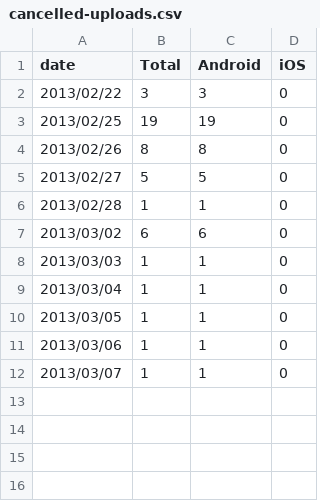
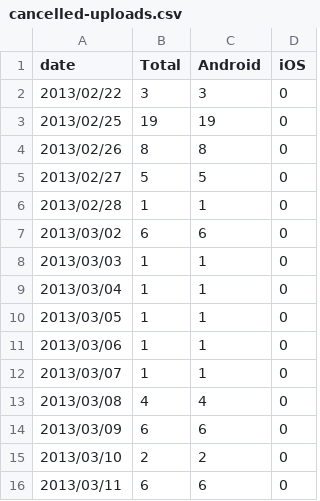
Before and after one commit to wikimedia/analytics-limn-mobile-data, a CSV file: datafiles/cancelled-uploads.csv, drawn as a sheet; the diff names each change by its address in the sheet, - before the commit and + after, or states it on an @@ line.

```diff
--- a/datafiles/cancelled-uploads.csv
+++ b/datafiles/cancelled-uploads.csv
+row 13: 2013/03/08 | 4 | 4 | 0
+row 14: 2013/03/09 | 6 | 6 | 0
+row 15: 2013/03/10 | 2 | 2 | 0
+row 16: 2013/03/11 | 6 | 6 | 0
```
Also changed, not shown: datafiles/successful-logins.csv, datafiles/successful-uploads.csv, 12 other files.
